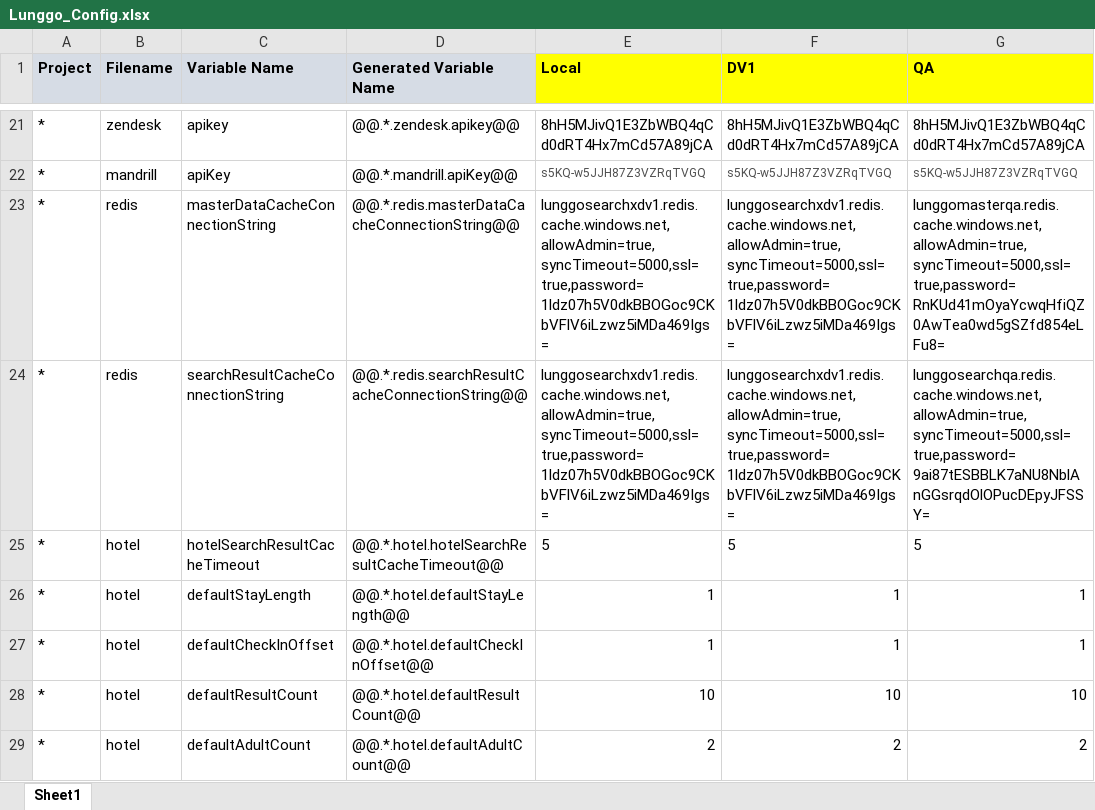
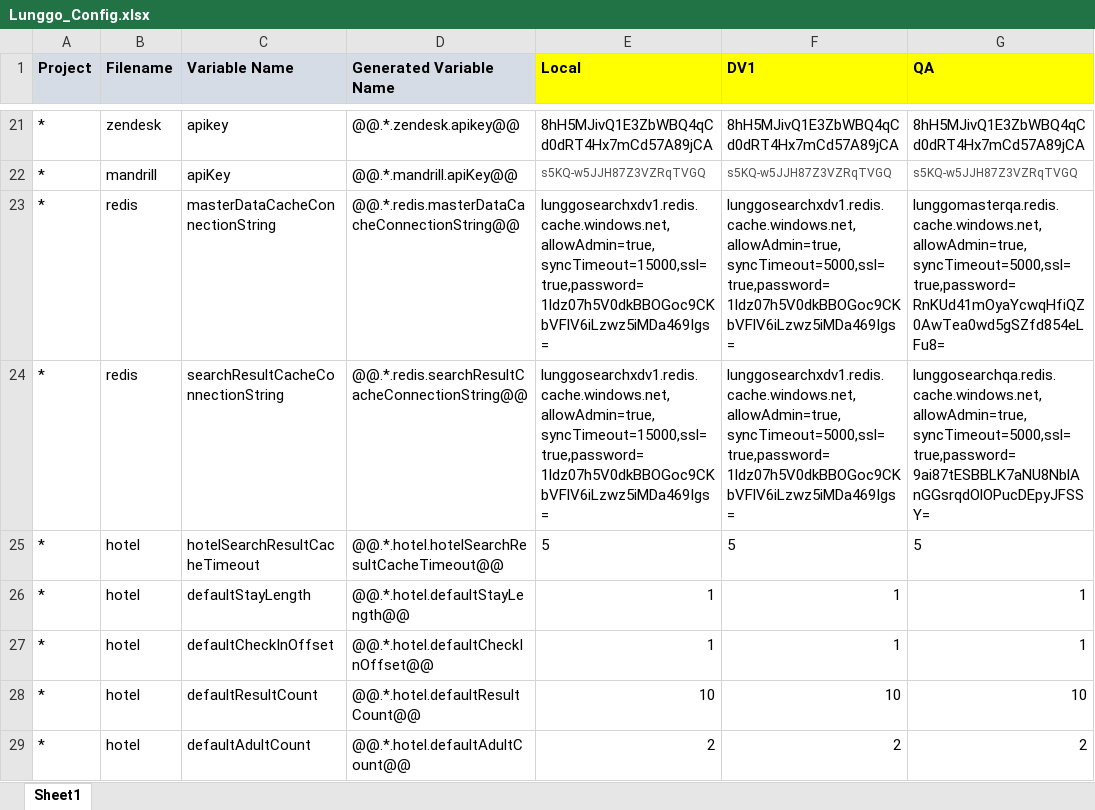
Before and after one commit to moonlay-technologies/lunggo, an Excel workbook: Lunggo.Configuration/Lunggo_Config.xlsx, sheet Sheet1, drawn as a sheet; only a part is shown, gaps mark what is left out; values as stored, in another font and other column widths than the file's, no borders; the diff names each change by its address in the sheet, - before the commit and + after, or states it on an @@ line.

```diff
--- a/Lunggo.Configuration/Lunggo_Config.xlsx (sheet Sheet1)
+++ b/Lunggo.Configuration/Lunggo_Config.xlsx (sheet Sheet1)
-E23:E24 (Local): lunggosearchxdv1.redis.cache.windows.net,allowAdmin=true,syncTimeout=5000,ssl=true,password=1ldz07h5V0dkBBOGoc9CKbVFlV6iLzwz5iMDa469Igs=
+E23:E24 (Local): lunggosearchxdv1.redis.cache.windows.net,allowAdmin=true,syncTimeout=15000,ssl=true,password=1ldz07h5V0dkBBOGoc9CKbVFlV6iLzwz5iMDa469Igs=
```
Also changed, not shown: 11 other files.
